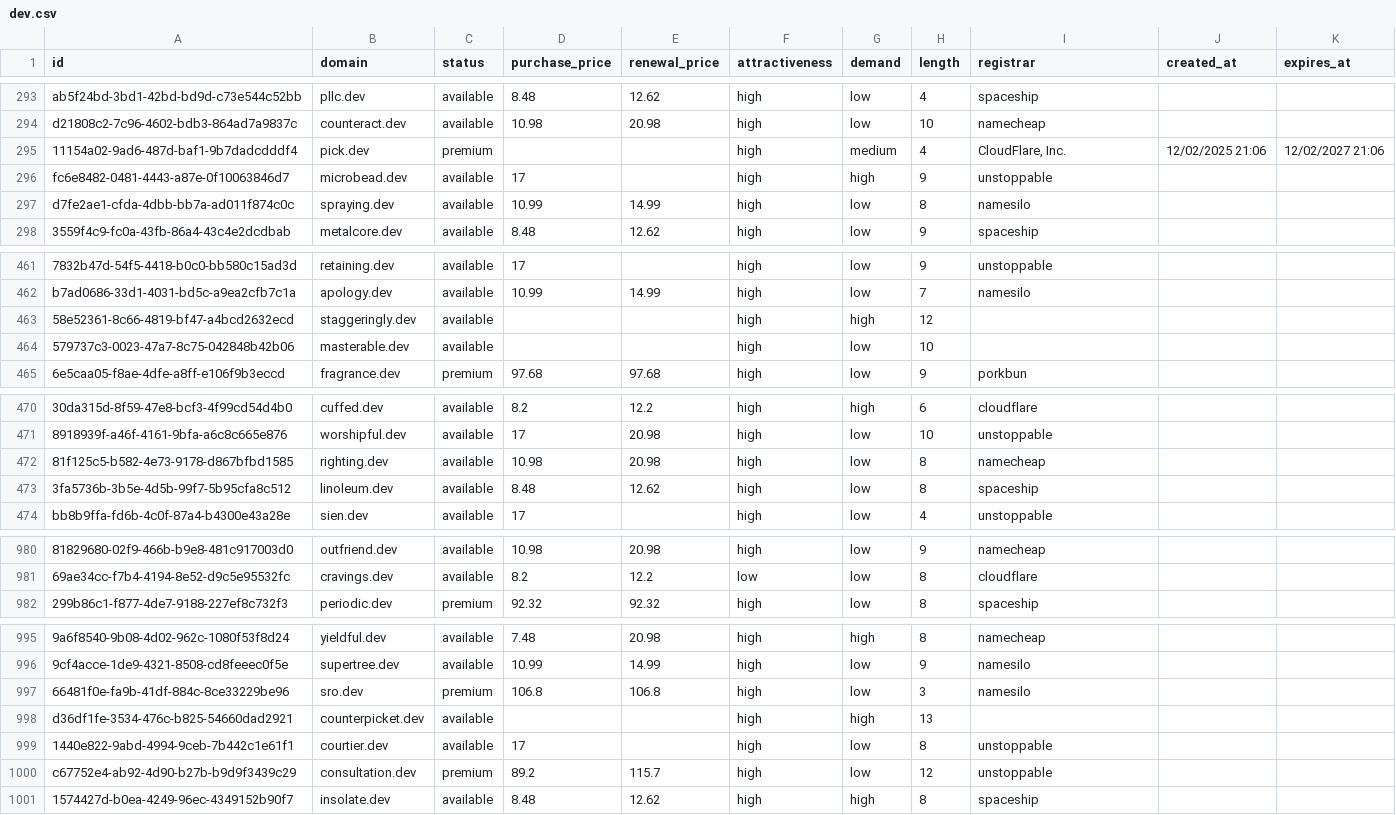
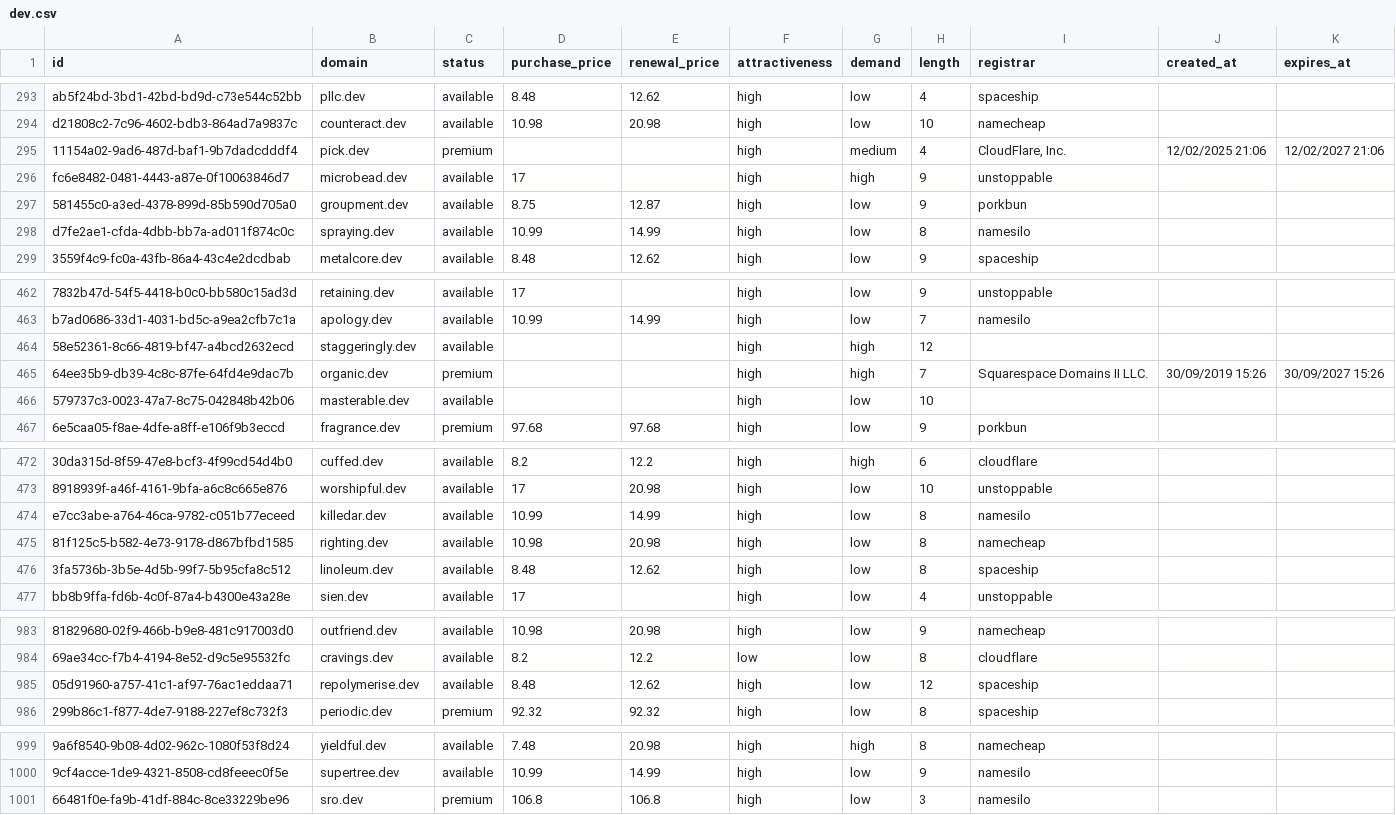
Before and after one commit to UniqueDomains/dev-oneword-domains, a CSV file: dev.csv, drawn as a sheet; only a part is shown, gaps mark what is left out; removed rows and columns are numbered as before the commit, all else as after; the diff covers the shown part only; the diff names each change by its address in the sheet, - before the commit and + after, or states it on an @@ line.

Commit message:
Domains update

```diff
--- a/dev.csv
+++ b/dev.csv
+row 297: 581455c0-a3ed-4378-899d-85b590d705a0 | groupment.dev | available | 8.75 | 12.87 | high | low | 9 | porkbun
+row 465: 64ee35b9-db39-4c8c-87fe-64fd4e9dac7b | organic.dev | premium |  |  | high | high | 7 | Squarespace Domains II LLC. | 30/09/2019 15:26 | 30/09/2027 15:26
+row 474: e7cc3abe-a764-46ca-9782-c051b77eceed | killedar.dev | available | 10.99 | 14.99 | high | low | 8 | namesilo
+row 985: 05d91960-a757-41c1-af97-76ac1eddaa71 | repolymerise.dev | available | 8.48 | 12.62 | high | low | 12 | spaceship
-row 998: d36df1fe-3534-476c-b825-54660dad2921 | counterpicket.dev | available |  |  | high | high | 13
-row 999: 1440e822-9abd-4994-9ceb-7b442c1e61f1 | courtier.dev | available | 17 |  | high | low | 8 | unstoppable
-row 1000: c67752e4-ab92-4d90-b27b-b9d9f3439c29 | consultation.dev | premium | 89.2 | 115.7 | high | low | 12 | unstoppable
-row 1001: 1574427d-b0ea-4249-96ec-4349152b90f7 | insolate.dev | available | 8.48 | 12.62 | high | high | 8 | spaceship
```
Also changed, not shown: 31 edited cells elsewhere in this file, 5 other files.
